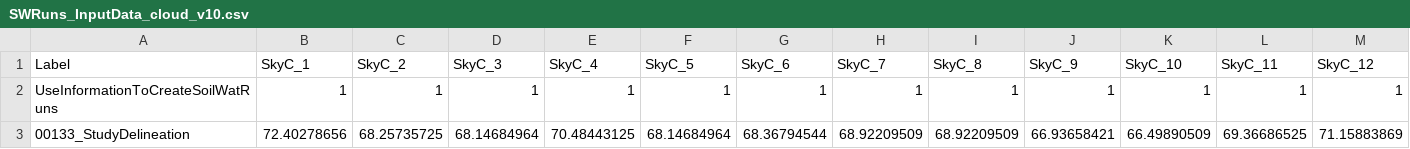
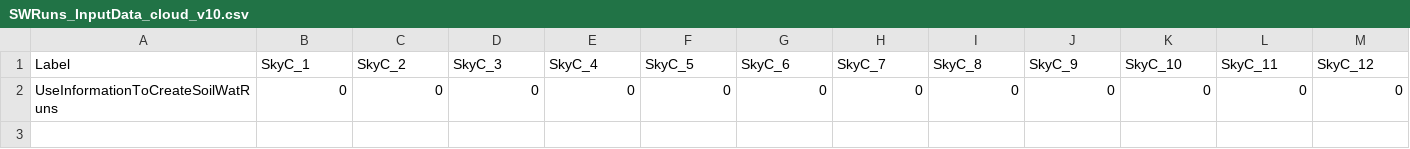
Before and after one commit to DrylandEcology/rSFSW2, a CSV file: 1_Data_SWInput/datafiles/SWRuns_InputData_cloud_v10.csv, drawn as a sheet; only a part is shown; removed rows and columns are numbered as before the commit, all else as after; rows hold the shown columns only; the diff names each change by its address in the sheet, - before the commit and + after, or states it on an @@ line.

```diff
--- a/1_Data_SWInput/datafiles/SWRuns_InputData_cloud_v10.csv
+++ b/1_Data_SWInput/datafiles/SWRuns_InputData_cloud_v10.csv
-row 2: UseInformationToCreateSoilWatRuns | 1 | 1 | 1 | 1 | 1 | 1 | 1 | 1 | 1 | 1 | 1 | 1
-row 3: 00133_StudyDelineation | 72.40278656 | 68.25735725 | 68.14684964 | 70.48443125 | 68.14684964 | 68.36794544 | 68.92209509 | 68.92209509 | 66.93658421 | 66.49890509 | 69.36686525 | 71.15883869
+row 2: UseInformationToCreateSoilWatRuns | 0 | 0 | 0 | 0 | 0 | 0 | 0 | 0 | 0 | 0 | 0 | 0
```
Also changed, not shown: 1_Data_SWInput/SWRuns_InputData_ExperimentalDesign_v04.csv, 1_Data_SWInput/SWRuns_InputData_TreatmentDesign_v14.csv, 11 other files.
